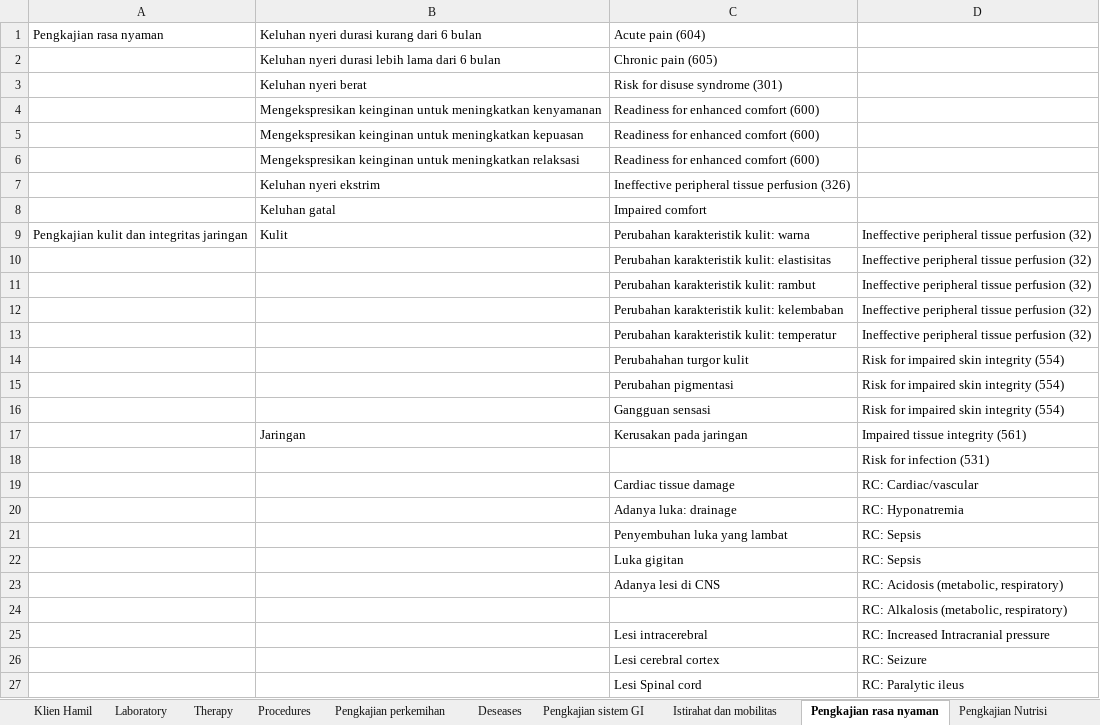
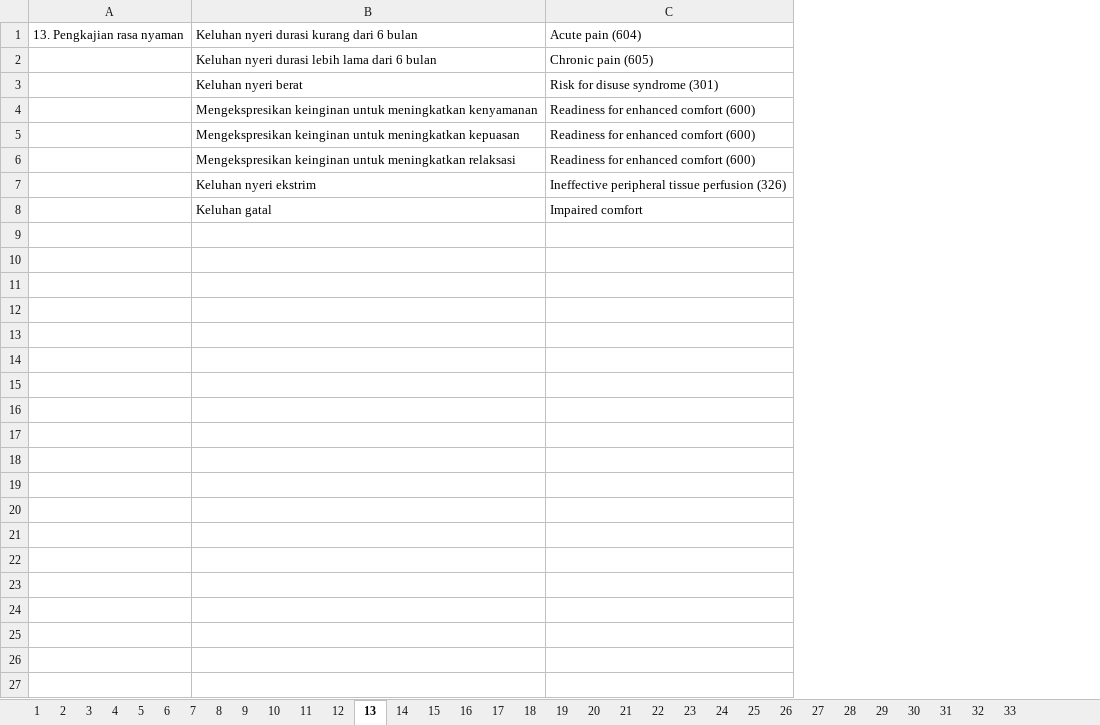
Before and after one commit to javanlabs/spike, an Excel workbook: storage/raw/isda.xlsx, sheet 13, drawn as a sheet; values as stored, in another font and other column widths than the file's, no borders; removed rows and columns are numbered as before the commit, all else as after; the diff names each change by its address in the sheet, - before the commit and + after, or states it on an @@ line.

```diff
--- a/storage/raw/isda.xlsx (sheet 13)
+++ b/storage/raw/isda.xlsx (sheet 13)
-sheet tab: Klien Hamil
+sheet tab: 9
-sheet tab: Laboratory
+sheet tab: 31
-sheet tab: Therapy
+sheet tab: 32
-sheet tab: Procedures
+sheet tab: 33
-sheet tab: Pengkajian perkemihan
+sheet tab: 10
-sheet tab: Deseases
+sheet tab: 30
-sheet tab: Pengkajian sistem GI
+sheet tab: 11
-sheet tab: Istirahat dan mobilitas
+sheet tab: 12
-sheet tab: Pengkajian rasa nyaman
+sheet tab: 13
-sheet tab: Pengkajian Nutrisi
+sheet tab: 15
+sheet tab: 1
+sheet tab: 14
+sheet tab: 22
+sheet tab: 28
@@ sheet tab order changed: 1 | 2 | 3 | 4 | 5 | 6 | 7 | 8 | 9 | 10 | 11 | 12 | 13 | 14 | 15 | 16 | 17 | 18 | 19 | 20 | 21 | 22 | 23 | 24 | 25 | 26 | 27 | 28 | 29 | 30 | 31 | 32 | 33 @@
-column A, row 1: Pengkajian rasa nyaman
+column A, row 1: 13. Pengkajian rasa nyaman
-column D, empty
-row 9: Pengkajian kulit dan integritas jaringan | Kulit | Perubahan karakteristik kulit: warna | Ineffective peripheral tissue perfusion (32)
-row 10:  |  | Perubahan karakteristik kulit: elastisitas | Ineffective peripheral tissue perfusion (32)
-row 11:  |  | Perubahan karakteristik kulit: rambut | Ineffective peripheral tissue perfusion (32)
-row 12:  |  | Perubahan karakteristik kulit: kelembaban | Ineffective peripheral tissue perfusion (32)
-row 13:  |  | Perubahan karakteristik kulit: temperatur | Ineffective peripheral tissue perfusion (32)
-row 14:  |  | Perubahahan turgor kulit | Risk for impaired skin integrity (554)
-row 15:  |  | Perubahan pigmentasi | Risk for impaired skin integrity (554)
-row 16:  |  | Gangguan sensasi | Risk for impaired skin integrity (554)
-row 17:  | Jaringan | Kerusakan pada jaringan | Impaired tissue integrity (561)
-row 18:  |  |  | Risk for infection (531)
-row 19:  |  | Cardiac tissue damage | RC: Cardiac/vascular
-row 20:  |  | Adanya luka: drainage | RC: Hyponatremia
-row 21:  |  | Penyembuhan luka yang lambat | RC: Sepsis
-row 22:  |  | Luka gigitan | RC: Sepsis
-row 23:  |  | Adanya lesi di CNS | RC: Acidosis (metabolic, respiratory)
-row 24:  |  |  | RC: Alkalosis (metabolic, respiratory)
-row 25:  |  | Lesi intracerebral | RC: Increased Intracranial pressure
-row 26:  |  | Lesi cerebral cortex | RC: Seizure
-row 27:  |  | Lesi Spinal cord | RC: Paralytic ileus
```
Also changed, not shown: sheet 29, sheet 21, sheet 24, sheet 20, sheet 30, sheet 23, 22 more sheets, other sheet tabs.
